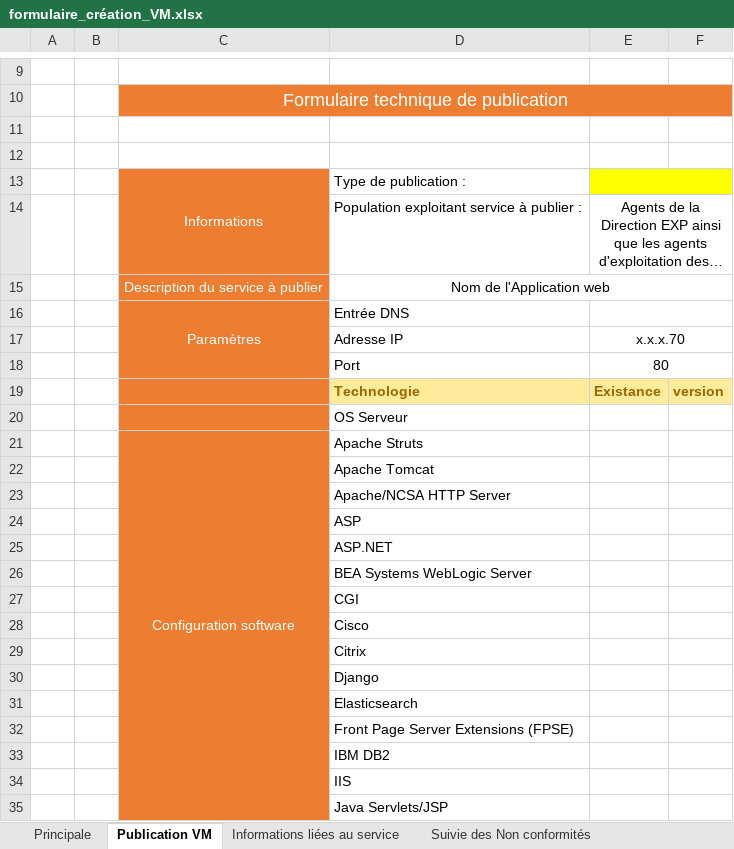
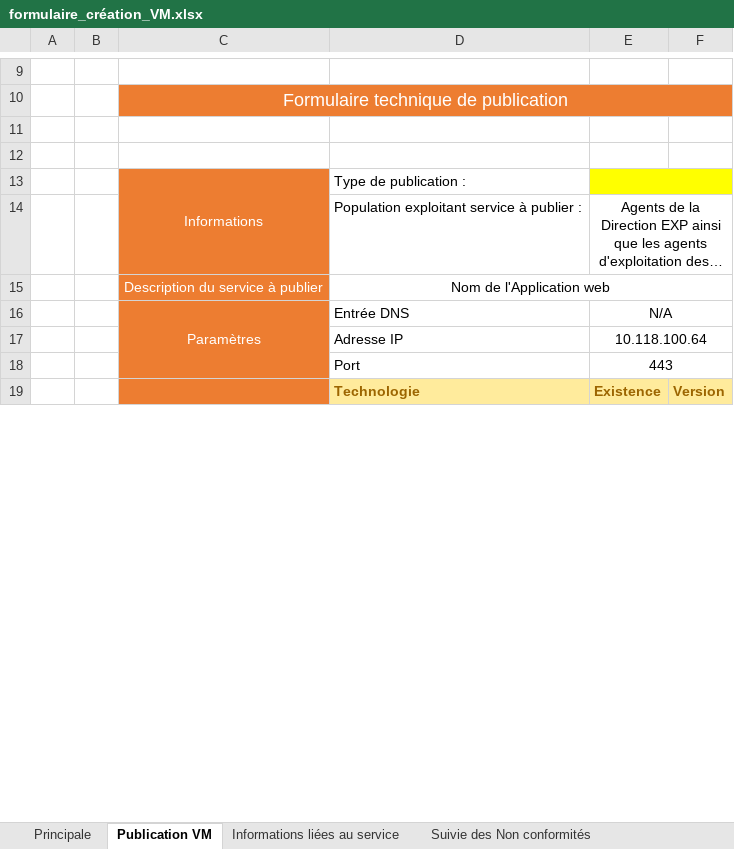
Before and after one commit to jass-systems/sonatrach_vms_migration_portal, an Excel workbook: client/public/formulaire_création_VM.xlsx, sheet Publication VM, drawn as a sheet; only a part is shown, gaps mark what is left out; long unchanged cells end in …; values as stored, in another font and other column widths than the file's, no borders; charts and pictures not drawn; removed rows and columns are numbered as before the commit, all else as after; the diff covers the shown part only; the diff names each change by its address in the sheet, - before the commit and + after, or states it on an @@ line.

```diff
--- a/client/public/formulaire_création_VM.xlsx (sheet Publication VM)
+++ b/client/public/formulaire_création_VM.xlsx (sheet Publication VM)
-E16: (empty)
+E16: N/A
-E17: x.x.x.70
+E17: 10.118.100.64
-E18: 80
+E18: 443
-E19: Existance
+E19: Existence
-F19: version
+F19: Version
-row 20:  |  |  | OS Serveur
-row 21:  |  | Configuration software | Apache Struts
-row 22:  |  |  | Apache Tomcat
-row 23:  |  |  | Apache/NCSA HTTP Server
-row 24:  |  |  | ASP
-row 25:  |  |  | ASP.NET
-row 26:  |  |  | BEA Systems WebLogic Server
-row 27:  |  |  | CGI
-row 28:  |  |  | Cisco
-row 29:  |  |  | Citrix
-row 30:  |  |  | Django
-row 31:  |  |  | Elasticsearch
-row 32:  |  |  | Front Page Server Extensions (FPSE)
-row 33:  |  |  | IBM DB2
-row 34:  |  |  | IIS
-row 35:  |  |  | Java Servlets/JSP
```
Also changed, not shown: 47 added rows and 31 removed rows elsewhere in this sheet, sheet Informations liées au service, charts or pictures, 2 other files.
